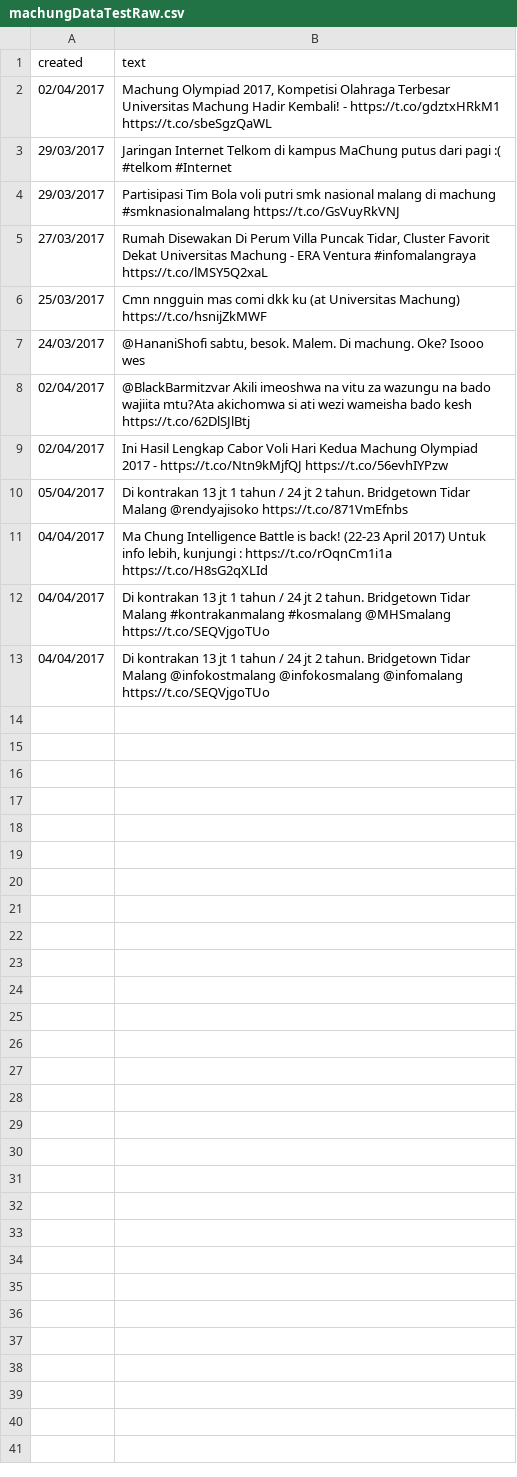
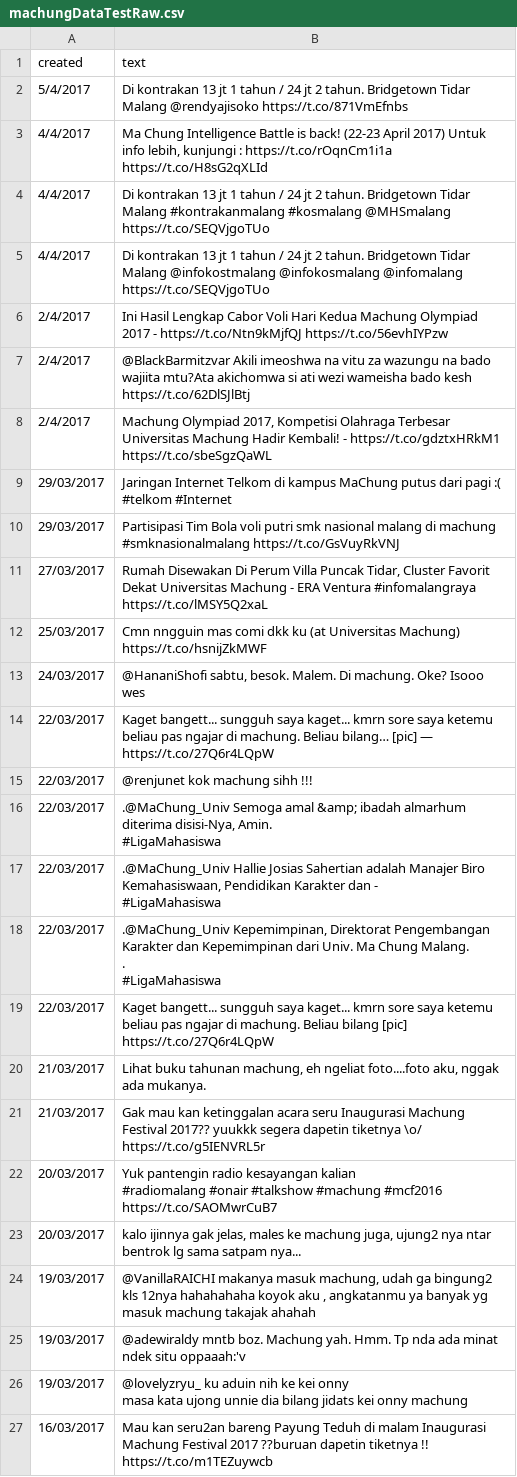
Before and after one commit to jialingkun/skripsiTwitter, a CSV file: machungDataTestRaw.csv, drawn as a sheet; removed rows and columns are numbered as before the commit, all else as after; ↵ is a line break in a cell; the diff names each change by its address in the sheet, - before the commit and + after, or states it on an @@ line.

```diff
--- a/machungDataTestRaw.csv
+++ b/machungDataTestRaw.csv
+row 2: 5/4/2017 | Di kontrakan 13 jt 1 tahun / 24 jt 2 tahun. Bridgetown Tidar Malang @rendyajisoko https://t.co/871VmEfnbs
+row 3: 4/4/2017 | Ma Chung Intelligence Battle is back! (22-23 April 2017) Untuk info lebih, kunjungi : https://t.co/rOqnCm1i1a https://t.co/H8sG2qXLId
+row 4: 4/4/2017 | Di kontrakan 13 jt 1 tahun / 24 jt 2 tahun. Bridgetown Tidar Malang #kontrakanmalang #kosmalang @MHSmalang https://t.co/SEQVjgoTUo
+row 5: 4/4/2017 | Di kontrakan 13 jt 1 tahun / 24 jt 2 tahun. Bridgetown Tidar Malang @infokostmalang @infokosmalang @infomalang https://t.co/SEQVjgoTUo
+row 6: 2/4/2017 | Ini Hasil Lengkap Cabor Voli Hari Kedua Machung Olympiad 2017 - https://t.co/Ntn9kMjfQJ https://t.co/56evhIYPzw
+row 7: 2/4/2017 | @BlackBarmitzvar Akili imeoshwa na vitu za wazungu na bado wajiita mtu?Ata akichomwa si ati wezi wameisha bado kesh https://t.co/62DlSJlBtj
-A8 (created): 02/04/2017
+A8 (created): 2/4/2017
-row 8: 02/04/2017 | @BlackBarmitzvar Akili imeoshwa na vitu za wazungu na bado wajiita mtu?Ata akichomwa si ati wezi wameisha bado kesh https://t.co/62DlSJlBtj
-row 9: 02/04/2017 | Ini Hasil Lengkap Cabor Voli Hari Kedua Machung Olympiad 2017 - https://t.co/Ntn9kMjfQJ https://t.co/56evhIYPzw
-row 10: 05/04/2017 | Di kontrakan 13 jt 1 tahun / 24 jt 2 tahun. Bridgetown Tidar Malang @rendyajisoko https://t.co/871VmEfnbs
-row 11: 04/04/2017 | Ma Chung Intelligence Battle is back! (22-23 April 2017) Untuk info lebih, kunjungi : https://t.co/rOqnCm1i1a https://t.co/H8sG2qXLId
-row 12: 04/04/2017 | Di kontrakan 13 jt 1 tahun / 24 jt 2 tahun. Bridgetown Tidar Malang #kontrakanmalang #kosmalang @MHSmalang https://t.co/SEQVjgoTUo
-row 13: 04/04/2017 | Di kontrakan 13 jt 1 tahun / 24 jt 2 tahun. Bridgetown Tidar Malang @infokostmalang @infokosmalang @infomalang https://t.co/SEQVjgoTUo
+row 14: 22/03/2017 | Kaget bangett... sungguh saya kaget... kmrn sore saya ketemu beliau pas ngajar di machung. Beliau bilang… [pic] — https://t.co/27Q6r4LQpW
+row 15: 22/03/2017 | @renjunet kok machung sihh !!!
+row 16: 22/03/2017 | .@MaChung_Univ Semoga amal &amp; ibadah almarhum diterima disisi-Nya, Amin. ↵ #LigaMahasiswa
+row 17: 22/03/2017 | .@MaChung_Univ Hallie Josias Sahertian adalah Manajer Biro Kemahasiswaan, Pendidikan Karakter dan - ↵ #LigaMahasiswa
+row 18: 22/03/2017 | .@MaChung_Univ Kepemimpinan, Direktorat Pengembangan Karakter dan Kepemimpinan dari Univ. Ma Chung Malang. ↵ . ↵ #LigaMahasiswa
+row 19: 22/03/2017 | Kaget bangett... sungguh saya kaget... kmrn sore saya ketemu beliau pas ngajar di machung. Beliau bilang [pic] https://t.co/27Q6r4LQpW
+row 20: 21/03/2017 | Lihat buku tahunan machung, eh ngeliat foto....foto aku, nggak ada mukanya.
+row 21: 21/03/2017 | Gak mau kan ketinggalan acara seru Inaugurasi Machung Festival 2017?? yuukkk segera dapetin tiketnya \o/ https://t.co/g5IENVRL5r
+row 22: 20/03/2017 | Yuk pantengin radio kesayangan kalian ↵ #radiomalang #onair #talkshow #machung #mcf2016 https://t.co/SAOMwrCuB7
+row 23: 20/03/2017 | kalo ijinnya gak jelas, males ke machung juga, ujung2 nya ntar bentrok lg sama satpam nya...
+row 24: 19/03/2017 | @VanillaRAICHI makanya masuk machung, udah ga bingung2 kls 12nya hahahahaha koyok aku , angkatanmu ya banyak yg masuk machung takajak ahahah
+row 25: 19/03/2017 | @adewiraldy mntb boz. Machung yah. Hmm. Tp nda ada minat ndek situ oppaaah:'v
+row 26: 19/03/2017 | @lovelyzryu_ ku aduin nih ke kei onny ↵ masa kata ujong unnie dia bilang jidats kei onny machung
+row 27: 16/03/2017 | Mau kan seru2an bareng Payung Teduh di malam Inaugurasi Machung Festival 2017 ??buruan dapetin tiketnya !! https://t.co/m1TEZuywcb
```
Also changed, not shown: 2 other files.
